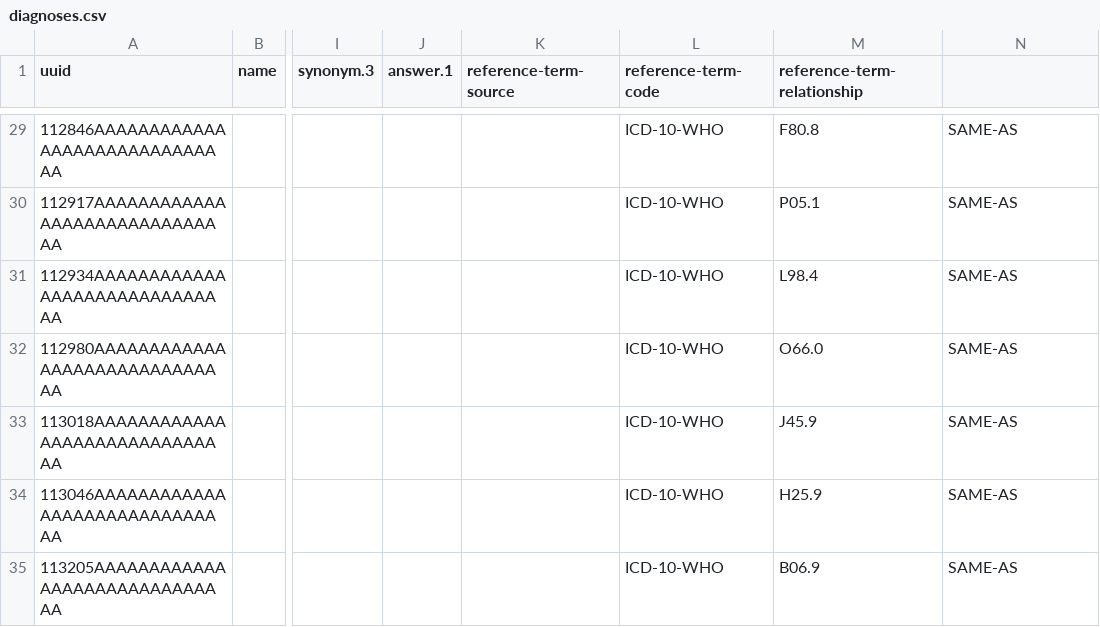
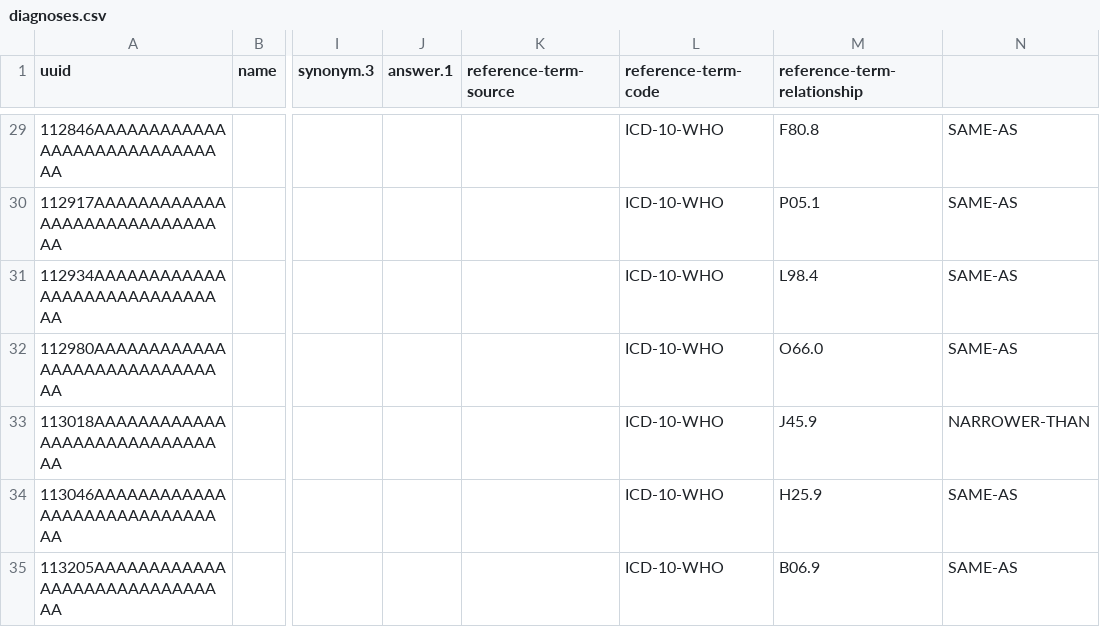
Before and after one commit to PIH/old-wellbody-config, a CSV file: openmrs/migrations/concepts/diagnoses.csv, drawn as a sheet; only a part is shown, gaps mark what is left out; the diff names each change by its address in the sheet, - before the commit and + after, or states it on an @@ line.

Commit message:
SL-40 Fixed the relationship for asthma to NARROWER-THAN

```diff
--- a/openmrs/migrations/concepts/diagnoses.csv
+++ b/openmrs/migrations/concepts/diagnoses.csv
-N33: SAME-AS
+N33: NARROWER-THAN
```
